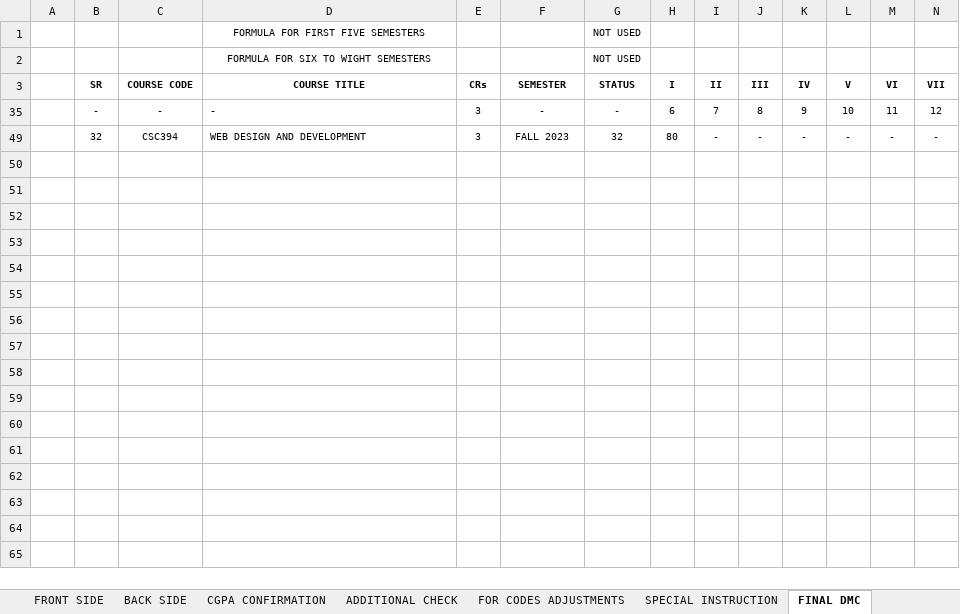
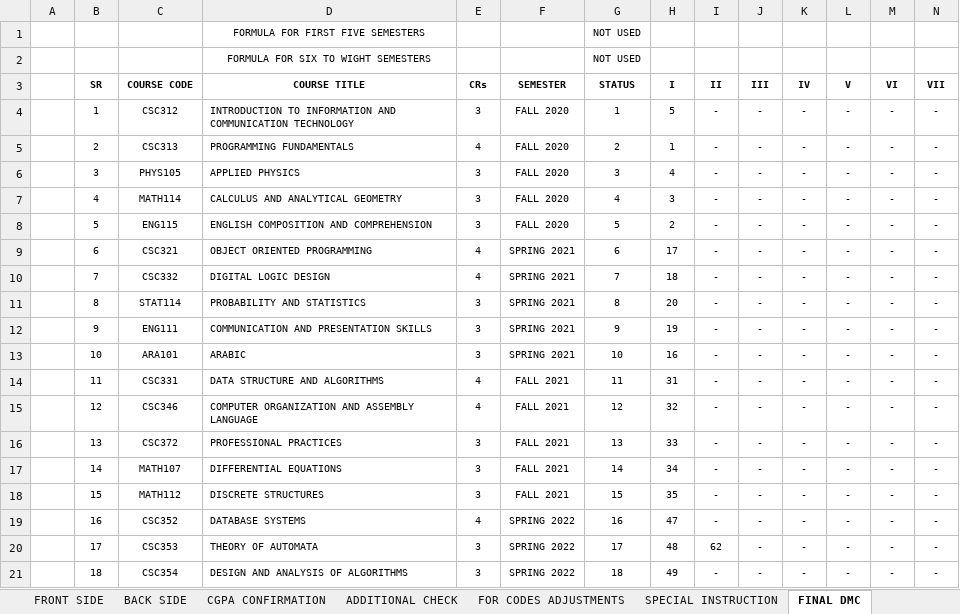
Before and after one commit to lguresult/SALMANLGU, an Excel workbook: FALL 2020/COMPUTER SCIENCE/BSCS AND BS SE/- IMRAN - J - 15480 - BSCS - MUHAMMAD NAEEM.xlsx, sheet FINAL DMC, drawn as a sheet; only a part is shown; the shorter side is filled out with more unchanged rows; values as stored, in another font and other column widths than the file's, no borders; conditional formats not drawn; rows hold the shown columns only; the diff covers the shown part only; the diff names each change by its address in the sheet, - before the commit and + after, or states it on an @@ line.

Commit message:
22

```diff
--- a/FALL 2020/COMPUTER SCIENCE/BSCS AND BS SE/- IMRAN - J - 15480 - BSCS - MUHAMMAD NAEEM.xlsx (sheet FINAL DMC)
+++ b/FALL 2020/COMPUTER SCIENCE/BSCS AND BS SE/- IMRAN - J - 15480 - BSCS - MUHAMMAD NAEEM.xlsx (sheet FINAL DMC)
@@ row 4 unhidden:  | 1 | CSC312 | INTRODUCTION TO INFORMATION AND COMMUNICATION TECHNOLOGY | 3 | FALL 2020 | 1 | 5 | - | - | - | - | - | - @@
@@ row 5 unhidden:  | 2 | CSC313 | PROGRAMMING FUNDAMENTALS | 4 | FALL 2020 | 2 | 1 | - | - | - | - | - | - @@
@@ row 6 unhidden:  | 3 | PHYS105 | APPLIED PHYSICS | 3 | FALL 2020 | 3 | 4 | - | - | - | - | - | - @@
@@ row 7 unhidden:  | 4 | MATH114 | CALCULUS AND ANALYTICAL GEOMETRY | 3 | FALL 2020 | 4 | 3 | - | - | - | - | - | - @@
@@ row 8 unhidden:  | 5 | ENG115 | ENGLISH COMPOSITION AND COMPREHENSION | 3 | FALL 2020 | 5 | 2 | - | - | - | - | - | - @@
@@ row 9 unhidden:  | 6 | CSC321 | OBJECT ORIENTED PROGRAMMING | 4 | SPRING 2021 | 6 | 17 | - | - | - | - | - | - @@
@@ row 10 unhidden:  | 7 | CSC332 | DIGITAL LOGIC DESIGN | 4 | SPRING 2021 | 7 | 18 | - | - | - | - | - | - @@
@@ row 11 unhidden:  | 8 | STAT114 | PROBABILITY AND STATISTICS | 3 | SPRING 2021 | 8 | 20 | - | - | - | - | - | - @@
@@ row 12 unhidden:  | 9 | ENG111 | COMMUNICATION AND PRESENTATION SKILLS | 3 | SPRING 2021 | 9 | 19 | - | - | - | - | - | - @@
@@ row 13 unhidden:  | 10 | ARA101 | ARABIC | 3 | SPRING 2021 | 10 | 16 | - | - | - | - | - | - @@
@@ row 14 unhidden:  | 11 | CSC331 | DATA STRUCTURE AND ALGORITHMS | 4 | FALL 2021 | 11 | 31 | - | - | - | - | - | - @@
@@ row 15 unhidden:  | 12 | CSC346 | COMPUTER ORGANIZATION AND ASSEMBLY LANGUAGE | 4 | FALL 2021 | 12 | 32 | - | - | - | - | - | - @@
@@ row 16 unhidden:  | 13 | CSC372 | PROFESSIONAL PRACTICES | 3 | FALL 2021 | 13 | 33 | - | - | - | - | - | - @@
@@ row 17 unhidden:  | 14 | MATH107 | DIFFERENTIAL EQUATIONS | 3 | FALL 2021 | 14 | 34 | - | - | - | - | - | - @@
@@ row 18 unhidden:  | 15 | MATH112 | DISCRETE STRUCTURES | 3 | FALL 2021 | 15 | 35 | - | - | - | - | - | - @@
@@ row 19 unhidden:  | 16 | CSC352 | DATABASE SYSTEMS | 4 | SPRING 2022 | 16 | 47 | - | - | - | - | - | - @@
@@ row 20 unhidden:  | 17 | CSC353 | THEORY OF AUTOMATA | 3 | SPRING 2022 | 17 | 48 | 62 | - | - | - | - | - @@
@@ row 21 unhidden:  | 18 | CSC354 | DESIGN AND ANALYSIS OF ALGORITHMS | 3 | SPRING 2022 | 18 | 49 | - | - | - | - | - | - @@
```
Also changed, not shown: 29 hidden or unhidden rows elsewhere in this sheet, sheet FRONT SIDE, sheet BACK SIDE, formulas that keep their value.
